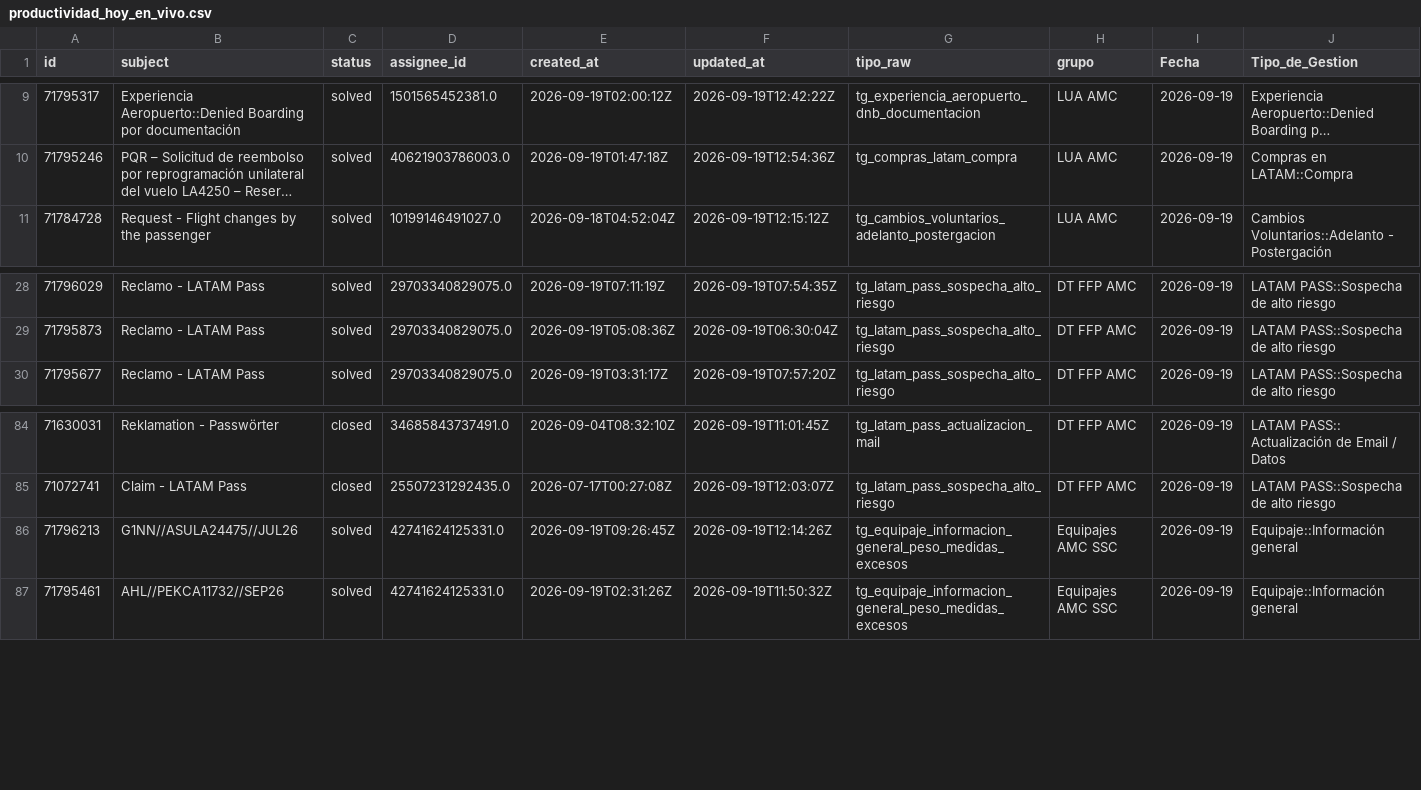
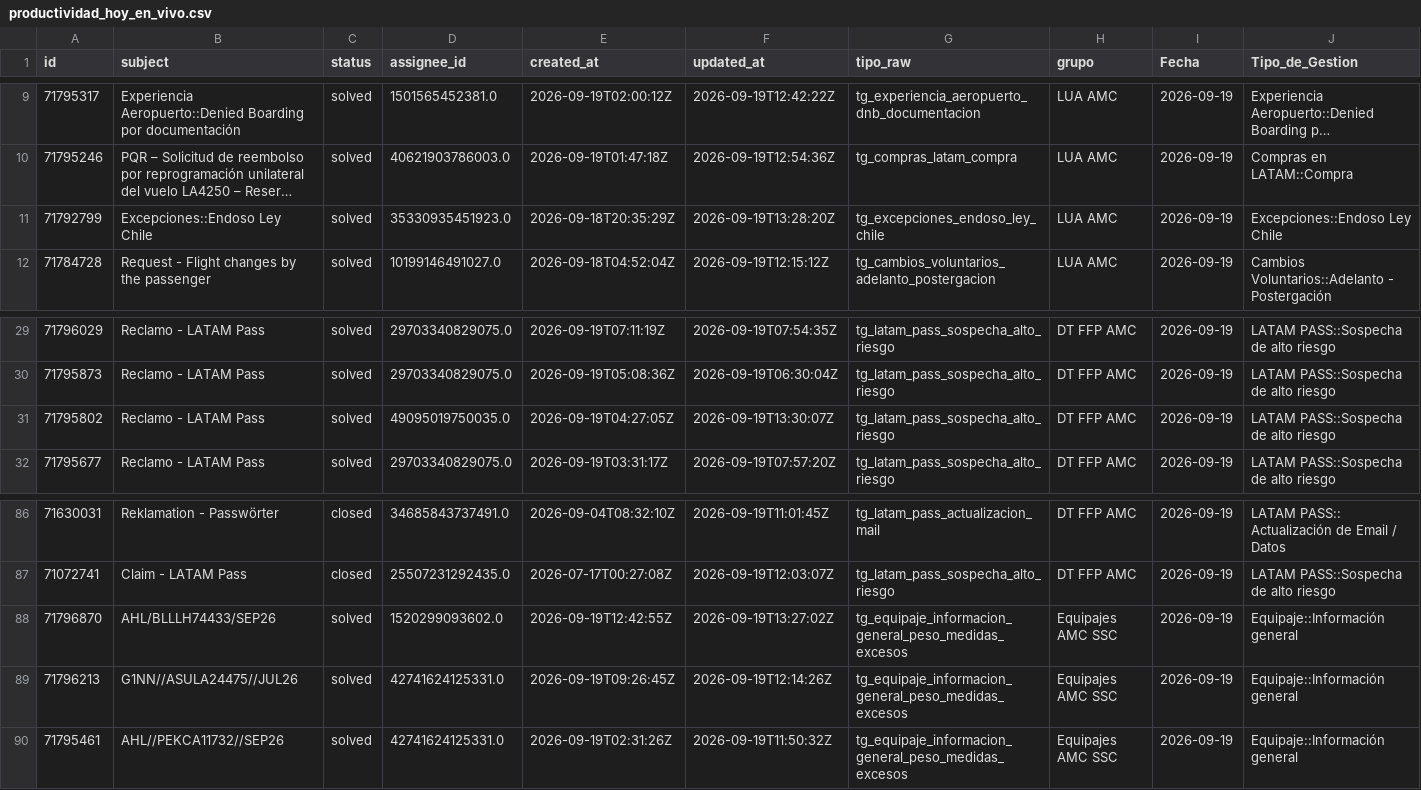
Before and after one commit to carlosmurilloealmacontact/presencia-genesys, a CSV file: data/zendesk/productividad_hoy_en_vivo.csv, drawn as a sheet; only a part is shown, gaps mark what is left out; long unchanged cells end in …; rows hold the shown columns only; the diff names each change by its address in the sheet, - before the commit and + after, or states it on an @@ line.

Commit message:
Auto-sync Zendesk/Salesforce [2026-09-19 08:32]

```diff
--- a/data/zendesk/productividad_hoy_en_vivo.csv
+++ b/data/zendesk/productividad_hoy_en_vivo.csv
+row 11: 71792799 | Excepciones::Endoso Ley Chile | solved | 35330935451923.0 | 2026-09-18T20:35:29Z | 2026-09-19T13:28:20Z | tg_excepciones_endoso_ley_chile | LUA AMC | 2026-09-19 | Excepciones::Endoso Ley Chile
+row 31: 71795802 | Reclamo - LATAM Pass | solved | 49095019750035.0 | 2026-09-19T04:27:05Z | 2026-09-19T13:30:07Z | tg_latam_pass_sospecha_alto_riesgo | DT FFP AMC | 2026-09-19 | LATAM PASS::Sospecha de alto riesgo
+row 88: 71796870 | AHL/BLLLH74433/SEP26 | solved | 1520299093602.0 | 2026-09-19T12:42:55Z | 2026-09-19T13:27:02Z | tg_equipaje_informacion_general_peso_medidas_excesos | Equipajes AMC SSC | 2026-09-19 | Equipaje::Información general
```
Also changed, not shown: data/zendesk/demanda_diaria_colas.csv, 4 other files.
